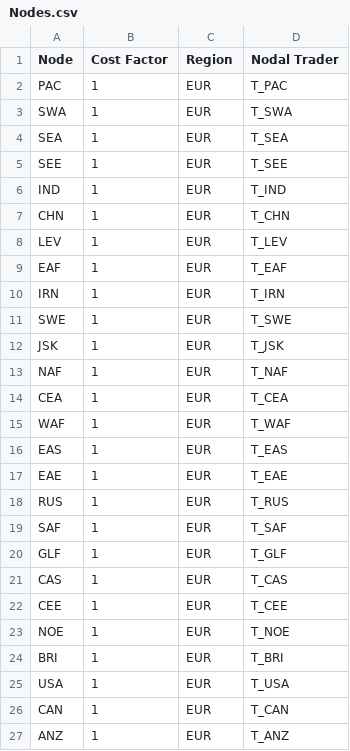
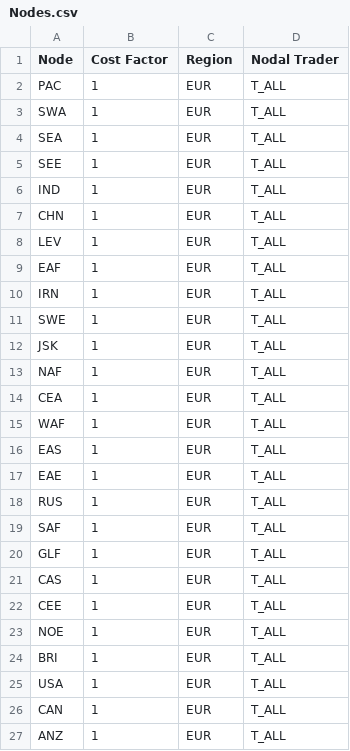
Before and after one commit to LukasBarner/HydrOGEnMod.jl, a CSV file: data/data_pc/general_data/Nodes.csv, drawn as a sheet.

```diff
--- a/data/data_pc/general_data/Nodes.csv
+++ b/data/data_pc/general_data/Nodes.csv
@@ -1,27 +1,27 @@
 Node,Cost Factor,Region,Nodal Trader
-PAC,1,EUR,T_PAC
-SWA,1,EUR,T_SWA
-SEA,1,EUR,T_SEA
-SEE,1,EUR,T_SEE
-IND,1,EUR,T_IND
-CHN,1,EUR,T_CHN
-LEV,1,EUR,T_LEV
-EAF,1,EUR,T_EAF
-IRN,1,EUR,T_IRN
-SWE,1,EUR,T_SWE
-JSK,1,EUR,T_JSK
-NAF,1,EUR,T_NAF
-CEA,1,EUR,T_CEA
-WAF,1,EUR,T_WAF
-EAS,1,EUR,T_EAS
-EAE,1,EUR,T_EAE
-RUS,1,EUR,T_RUS
-SAF,1,EUR,T_SAF
-GLF,1,EUR,T_GLF
-CAS,1,EUR,T_CAS
-CEE,1,EUR,T_CEE
-NOE,1,EUR,T_NOE
-BRI,1,EUR,T_BRI
-USA,1,EUR,T_USA
-CAN,1,EUR,T_CAN
-ANZ,1,EUR,T_ANZ
+PAC,1,EUR,T_ALL
+SWA,1,EUR,T_ALL
+SEA,1,EUR,T_ALL
+SEE,1,EUR,T_ALL
+IND,1,EUR,T_ALL
+CHN,1,EUR,T_ALL
+LEV,1,EUR,T_ALL
+EAF,1,EUR,T_ALL
+IRN,1,EUR,T_ALL
+SWE,1,EUR,T_ALL
+JSK,1,EUR,T_ALL
+NAF,1,EUR,T_ALL
+CEA,1,EUR,T_ALL
+WAF,1,EUR,T_ALL
+EAS,1,EUR,T_ALL
+EAE,1,EUR,T_ALL
+RUS,1,EUR,T_ALL
+SAF,1,EUR,T_ALL
+GLF,1,EUR,T_ALL
+CAS,1,EUR,T_ALL
+CEE,1,EUR,T_ALL
+NOE,1,EUR,T_ALL
+BRI,1,EUR,T_ALL
+USA,1,EUR,T_ALL
+CAN,1,EUR,T_ALL
+ANZ,1,EUR,T_ALL
```
Also changed, not shown: 1 other file.
